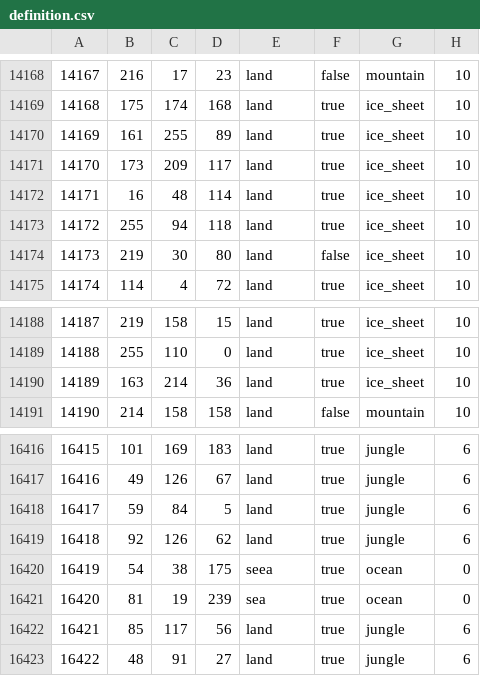
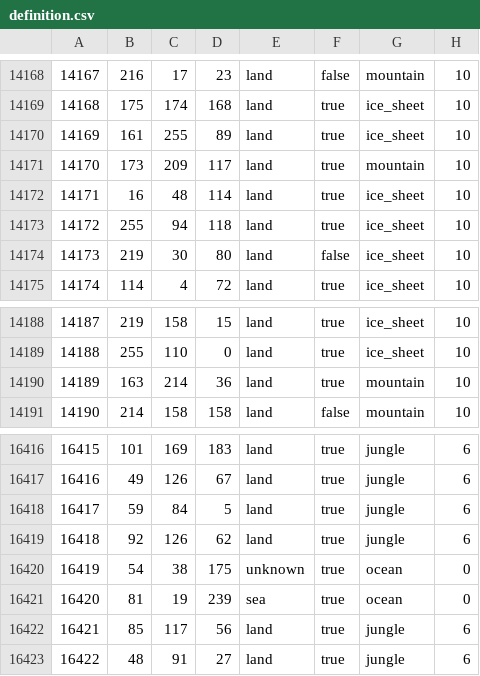
Before and after one commit to NewGrestin/PaxBritannicaRedux, a CSV file: map/definition.csv, drawn as a sheet; only a part is shown, gaps mark what is left out; the diff covers the shown part only.

```diff
--- a/map/definition.csv
+++ b/map/definition.csv
@@ -14170,3 +14170,3 @@
 14169;161;255;89;land;true;ice_sheet;10
-14170;173;209;117;land;true;ice_sheet;10
+14170;173;209;117;land;true;mountain;10
 14171;16;48;114;land;true;ice_sheet;10
@@ -14189,3 +14189,3 @@
 14188;255;110;0;land;true;ice_sheet;10
-14189;163;214;36;land;true;ice_sheet;10
+14189;163;214;36;land;true;mountain;10
 14190;214;158;158;land;false;mountain;10
@@ -16419,3 +16419,3 @@
 16418;92;126;62;land;true;jungle;6
-16419;54;38;175;seea;true;ocean;0
+16419;54;38;175;unknown;true;ocean;0
 16420;81;19;239;sea;true;ocean;0
```
Also changed, not shown: 22 edited cells elsewhere in this file, 4 other files.
